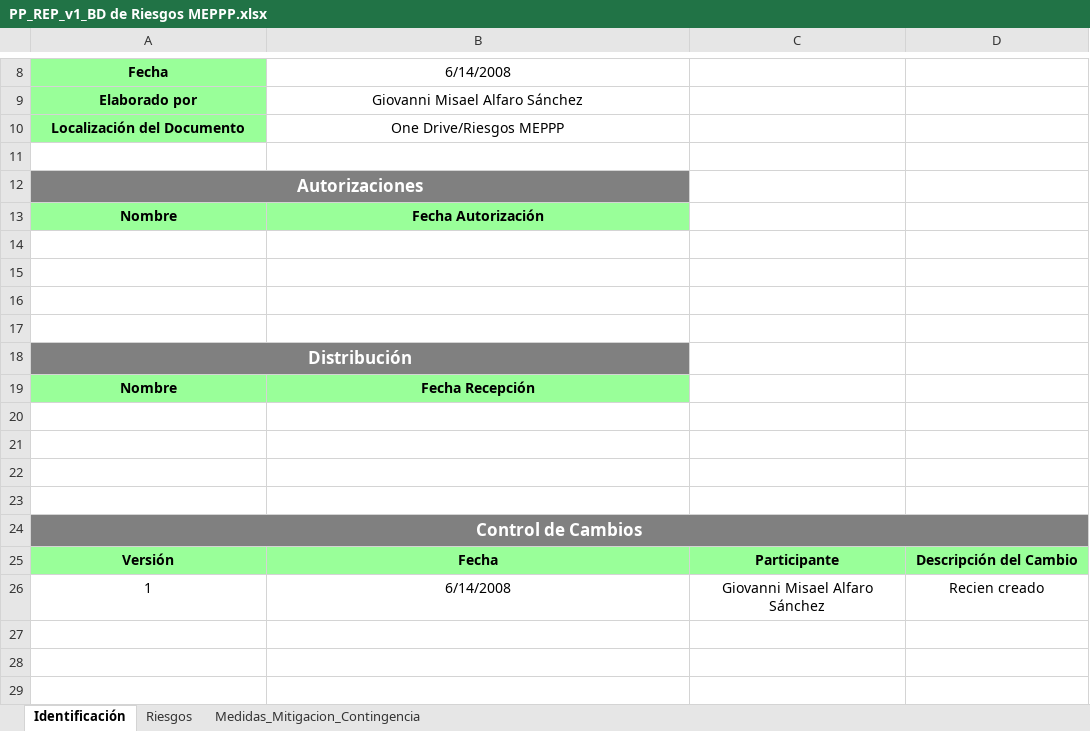
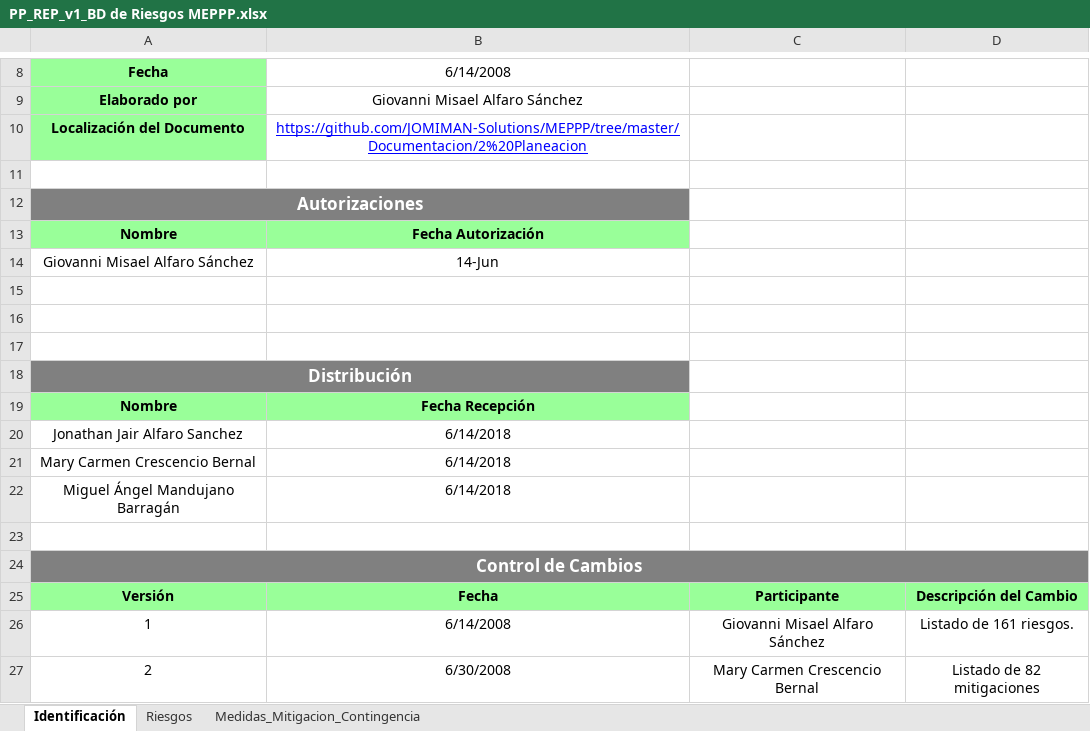
Before and after one commit to JOMIMAN-Solutions/MEPPP, an Excel workbook: Documentacion/2 Planeacion/PP_REP_v1_BD de Riesgos MEPPP.xlsx, sheet Identificación, drawn as a sheet; only a part is shown, gaps mark what is left out; values as stored, in another font and other column widths than the file's, no borders; charts and pictures not drawn; the diff names each change by its address in the sheet, - before the commit and + after, or states it on an @@ line.

Commit message:
Planeacion:BD Riesgos...Se agregaron un listado de 82 mitigaciones en la pestaña Medidad_Mitigacion_Contingencia y se modifico la localizacion del documento en la pestaña Identificacion

```diff
--- a/Documentacion/2 Planeacion/PP_REP_v1_BD de Riesgos MEPPP.xlsx (sheet Identificación)
+++ b/Documentacion/2 Planeacion/PP_REP_v1_BD de Riesgos MEPPP.xlsx (sheet Identificación)
-B10: One Drive/Riesgos MEPPP
+B10: https://github.com/JOMIMAN-Solutions/MEPPP/tree/master/Documentacion/2%20Planeacion
@@ B10 underline: off → on, text colour: black → #0000FF @@
-row 14: (empty)
+row 14: Giovanni Misael Alfaro Sánchez | 14-Jun
-row 20: (empty)
+row 20: Jonathan Jair Alfaro Sanchez | 6/14/2018
-row 21: (empty)
+row 21: Mary Carmen Crescencio Bernal | 6/14/2018
-row 22: (empty)
+row 22: Miguel Ángel Mandujano Barragán | 6/14/2018
-D26: Recien creado
+D26: Listado de 161 riesgos.
+row 27: 2 | 6/30/2008 | Mary Carmen Crescencio Bernal | Listado de 82 mitigaciones
```
Also changed, not shown: sheet Medidas_Mitigacion_Contingencia, sheet Riesgos, charts or pictures.
